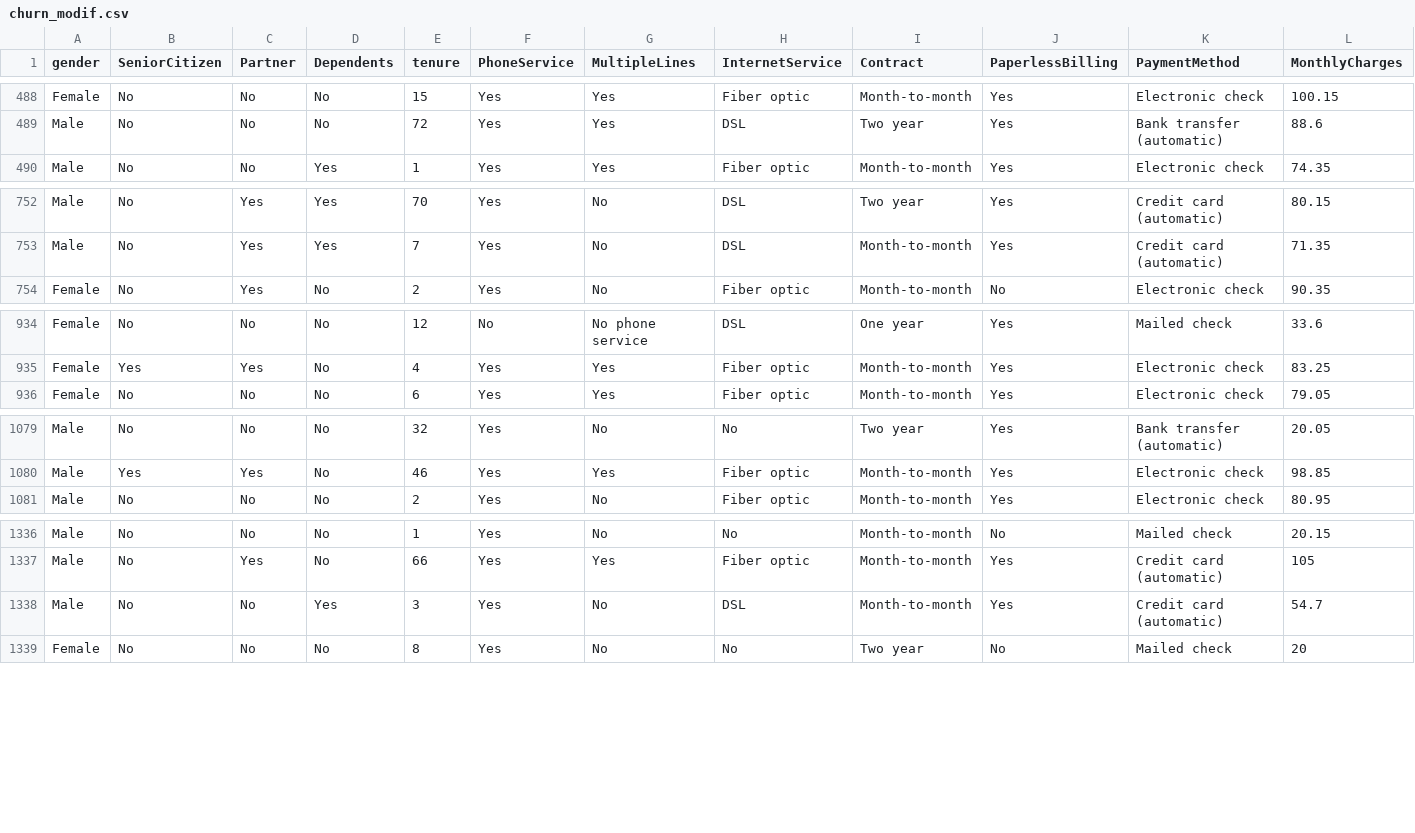
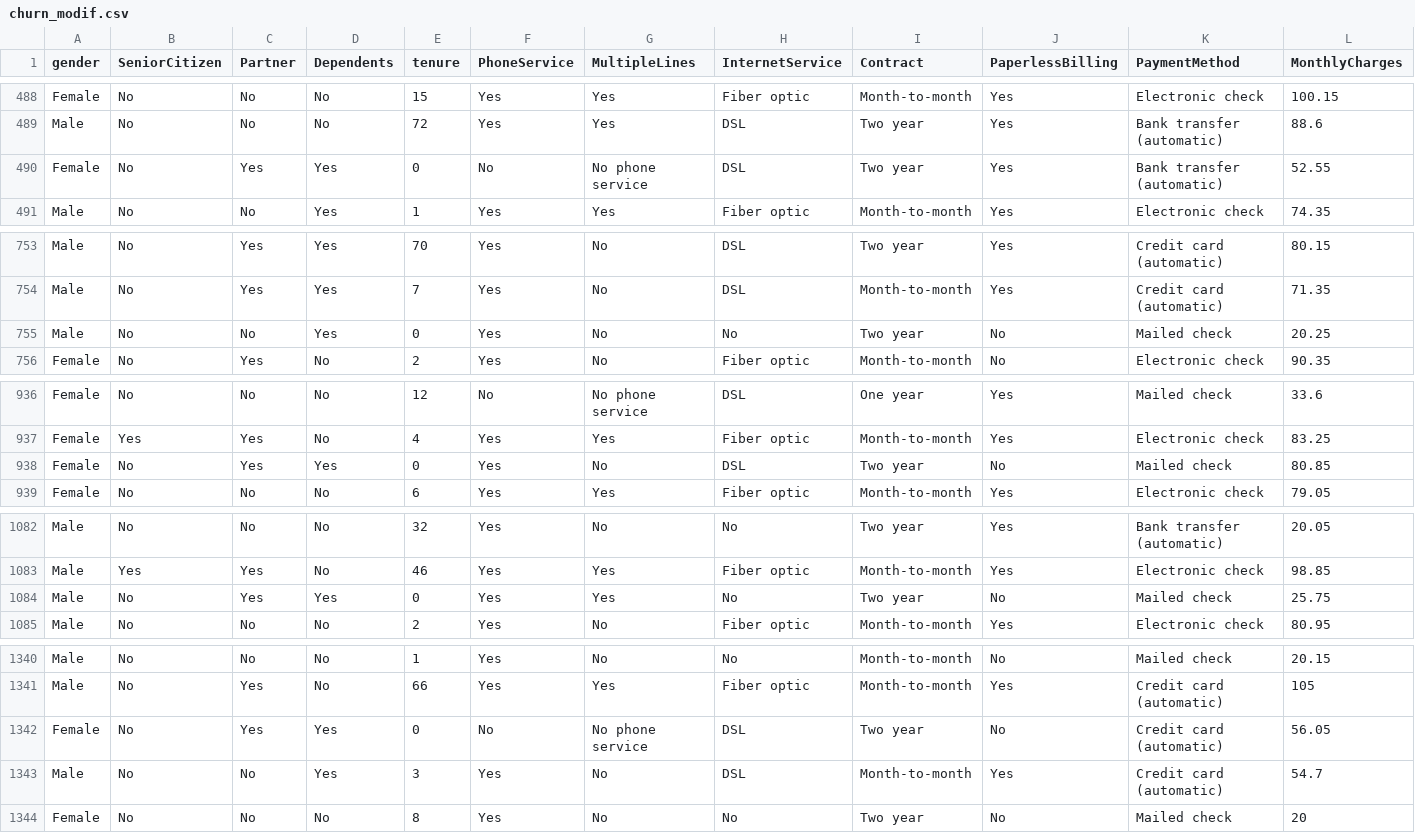
Before and after one commit to Schaphath/MLops-Project-Tuto-R, a CSV file: data/process/churn_modif.csv, drawn as a sheet; only a part is shown, gaps mark what is left out; rows hold the shown columns only; the diff covers the shown part only; the diff names each change by its address in the sheet, - before the commit and + after, or states it on an @@ line.

```diff
--- a/data/process/churn_modif.csv
+++ b/data/process/churn_modif.csv
+row 490: Female | No | Yes | Yes | 0 | No | No phone service | DSL | Two year | Yes | Bank transfer (automatic) | 52.55
+row 755: Male | No | No | Yes | 0 | Yes | No | No | Two year | No | Mailed check | 20.25
+row 938: Female | No | Yes | Yes | 0 | Yes | No | DSL | Two year | No | Mailed check | 80.85
+row 1084: Male | No | Yes | Yes | 0 | Yes | Yes | No | Two year | No | Mailed check | 25.75
+row 1342: Female | No | Yes | Yes | 0 | No | No phone service | DSL | Two year | No | Credit card (automatic) | 56.05
```
Also changed, not shown: 6 added rows elsewhere in this file, 31 other files.
